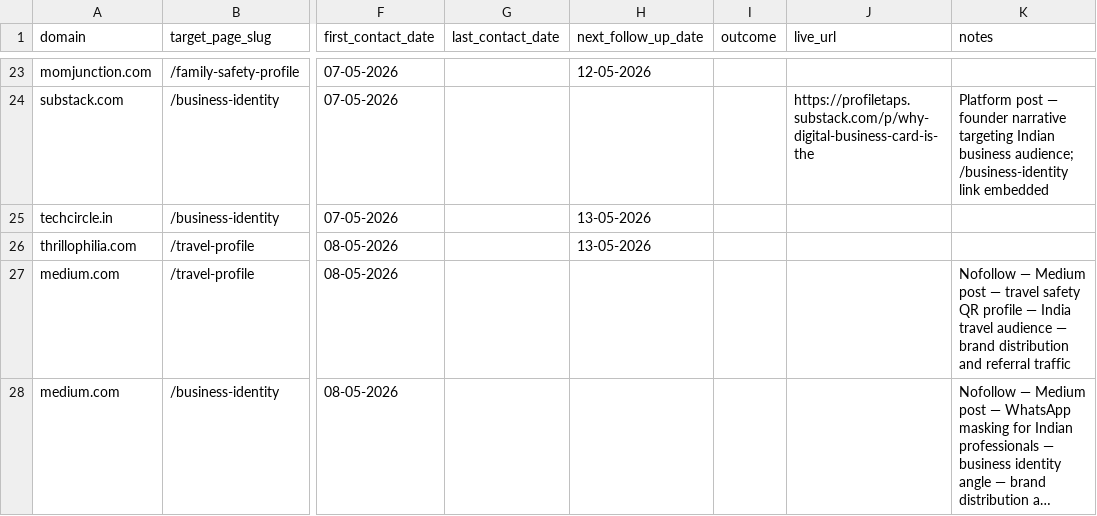
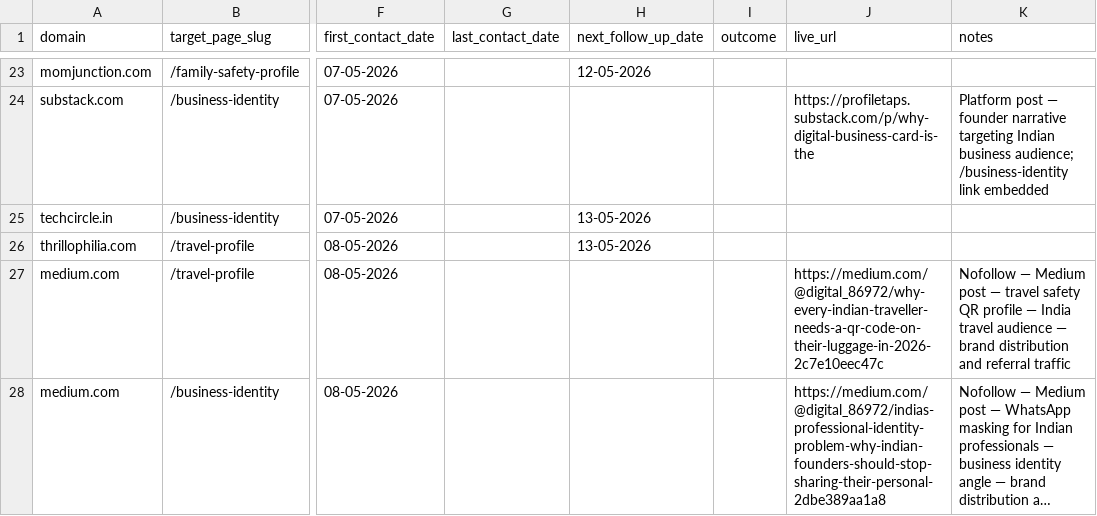
Before and after one commit to vedantacore-admin/profiletap-seo-os, a CSV file: projects/profiletap/data/backlinks/outreach_tracker.csv, drawn as a sheet; only a part is shown, gaps mark what is left out; long unchanged cells end in …; the diff names each change by its address in the sheet, - before the commit and + after, or states it on an @@ line.

Commit message:
feat: update medium.com entries for travel safety and business identity in outreach tracker

```diff
--- a/projects/profiletap/data/backlinks/outreach_tracker.csv
+++ b/projects/profiletap/data/backlinks/outreach_tracker.csv
-J27 (live_url): (empty)
+J27 (live_url): https://medium.com/@digital_86972/why-every-indian-traveller-needs-a-qr-code-on-their-luggage-in-2026-2c7e10eec47c
-J28 (live_url): (empty)
+J28 (live_url): https://medium.com/@digital_86972/indias-professional-identity-problem-why-indian-founders-should-stop-sharing-their-personal-2dbe389aa1a8
```
